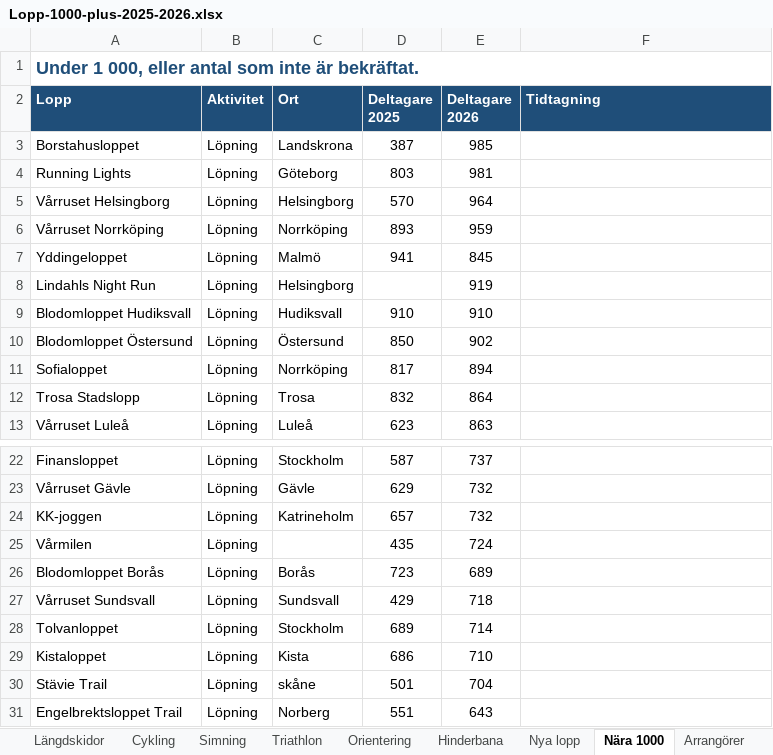
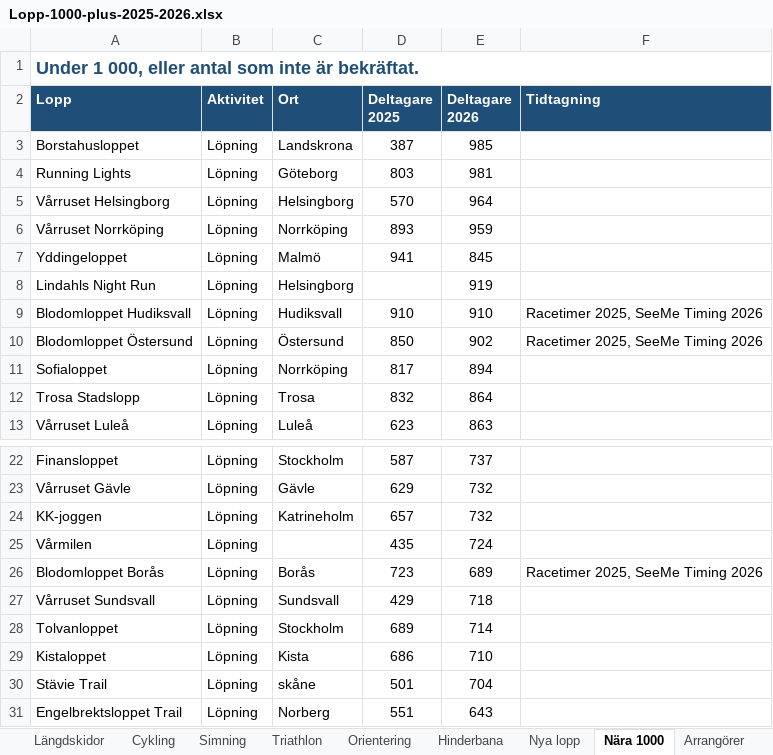
Before and after one commit to Thomazzo91/Days-Without-being-a-tool, an Excel workbook: Lopp-1000-plus-2025-2026.xlsx, sheet Nära 1000, drawn as a sheet; only a part is shown, gaps mark what is left out; values as stored, in another font and other column widths than the file's, no borders; the diff names each change by its address in the sheet, - before the commit and + after, or states it on an @@ line.

```diff
--- a/Lopp-1000-plus-2025-2026.xlsx (sheet Nära 1000)
+++ b/Lopp-1000-plus-2025-2026.xlsx (sheet Nära 1000)
-F9:F10 (Tidtagning): (empty)
+F9:F10 (Tidtagning): Racetimer 2025, SeeMe Timing 2026
-F26 (Tidtagning): (empty)
+F26 (Tidtagning): Racetimer 2025, SeeMe Timing 2026
```
Also changed, not shown: sheet Löpning, sheet Arrangörer.
